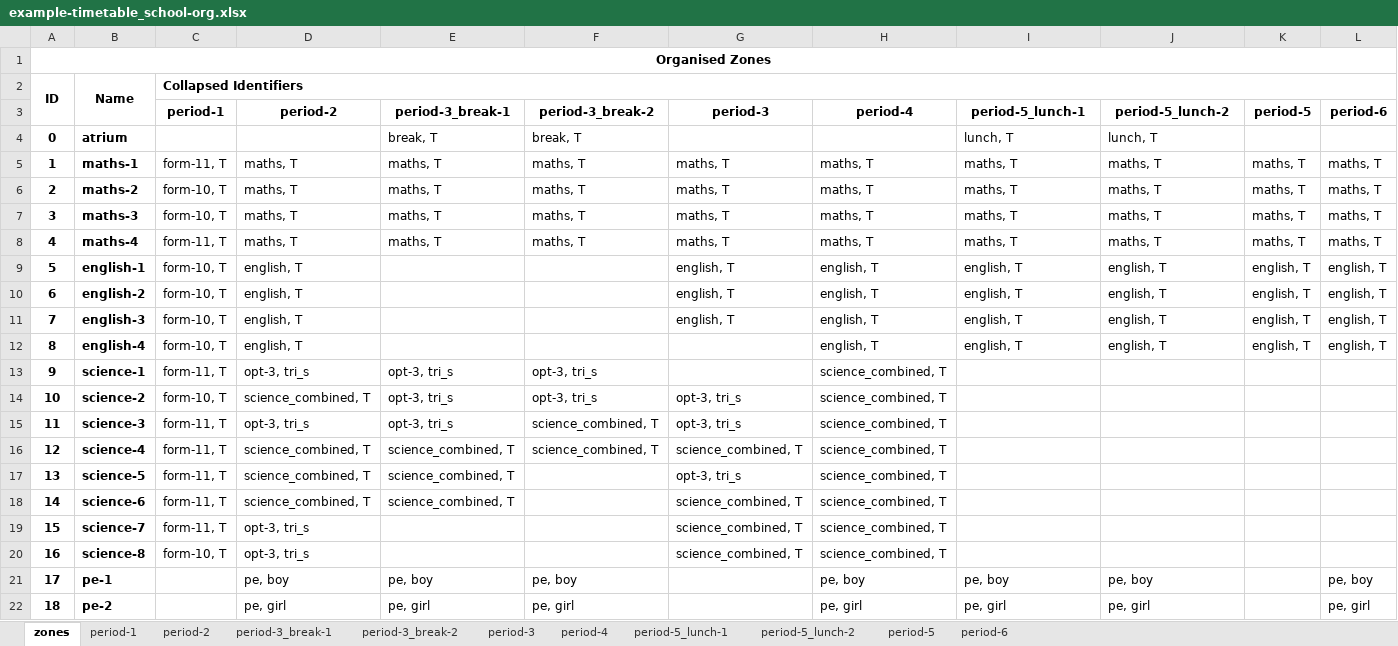
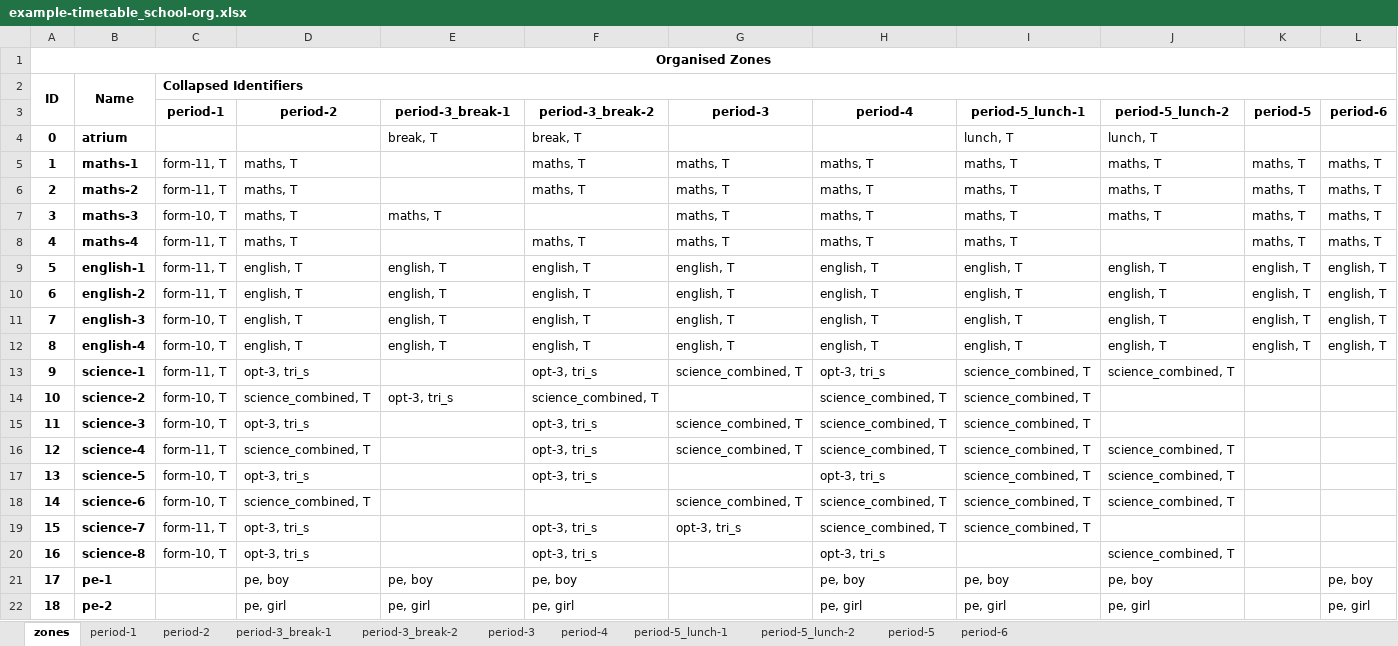
Before and after one commit to samgeorgedixon/entity_organisation_program, an Excel workbook: examples/example-timetable_school-org.xlsx, sheet zones, drawn as a sheet; only a part is shown; values as stored, in another font and other column widths than the file's, no borders; the diff covers the shown part only; the diff names each change by its address in the sheet, - before the commit and + after, or states it on an @@ line.

```diff
--- a/examples/example-timetable_school-org.xlsx (sheet zones)
+++ b/examples/example-timetable_school-org.xlsx (sheet zones)
-E5:E6 (period-3_break-1): maths, T
+E5:E6 (period-3_break-1): (empty)
-C6 (period-1): form-10, T
+C6 (period-1): form-11, T
-F7 (period-3_break-2): maths, T
+F7 (period-3_break-2): (empty)
-E8 (period-3_break-1): maths, T
+E8 (period-3_break-1): (empty)
-J8 (period-5_lunch-2): maths, T
+J8 (period-5_lunch-2): (empty)
-C9:C10 (period-1): form-10, T
+C9:C10 (period-1): form-11, T
-E9:E12 (period-3_break-1): (empty)
+E9:E12 (period-3_break-1): english, T
-F9:F12 (period-3_break-2): (empty)
+F9:F12 (period-3_break-2): english, T
-G12 (period-3): (empty)
+G12 (period-3): english, T
-E13 (period-3_break-1): opt-3, tri_s
+E13 (period-3_break-1): (empty)
-G13 (period-3): (empty)
+G13 (period-3): science_combined, T
-H13 (period-4): science_combined, T
+H13 (period-4): opt-3, tri_s
-I13:I19 (period-5_lunch-1): (empty)
+I13:I19 (period-5_lunch-1): science_combined, T
-J13 (period-5_lunch-2): (empty)
+J13 (period-5_lunch-2): science_combined, T
-F14 (period-3_break-2): opt-3, tri_s
+F14 (period-3_break-2): science_combined, T
-G14 (period-3): opt-3, tri_s
+G14 (period-3): (empty)
-C15 (period-1): form-11, T
+C15 (period-1): form-10, T
-E15 (period-3_break-1): opt-3, tri_s
+E15 (period-3_break-1): (empty)
-F15:F16 (period-3_break-2): science_combined, T
+F15:F16 (period-3_break-2): opt-3, tri_s
-G15 (period-3): opt-3, tri_s
+G15 (period-3): science_combined, T
-E16:E18 (period-3_break-1): science_combined, T
+E16:E18 (period-3_break-1): (empty)
-J16:J18 (period-5_lunch-2): (empty)
+J16:J18 (period-5_lunch-2): science_combined, T
-C17:C18 (period-1): form-11, T
+C17:C18 (period-1): form-10, T
-D17 (period-2): science_combined, T
+D17 (period-2): opt-3, tri_s
-F17 (period-3_break-2): (empty)
+F17 (period-3_break-2): opt-3, tri_s
-G17 (period-3): opt-3, tri_s
+G17 (period-3): (empty)
-H17 (period-4): science_combined, T
+H17 (period-4): opt-3, tri_s
-F19:F20 (period-3_break-2): (empty)
+F19:F20 (period-3_break-2): opt-3, tri_s
-G19 (period-3): science_combined, T
+G19 (period-3): opt-3, tri_s
-G20 (period-3): science_combined, T
+G20 (period-3): (empty)
-H20 (period-4): science_combined, T
+H20 (period-4): opt-3, tri_s
-J20 (period-5_lunch-2): (empty)
+J20 (period-5_lunch-2): science_combined, T
```
Also changed, not shown: 33 edited cells elsewhere in this sheet, sheet period-5_lunch-1, sheet period-3_break-2, sheet period-2, sheet period-1, sheet period-5_lunch-2, sheet period-4, 4 more sheets, 2 other files.
